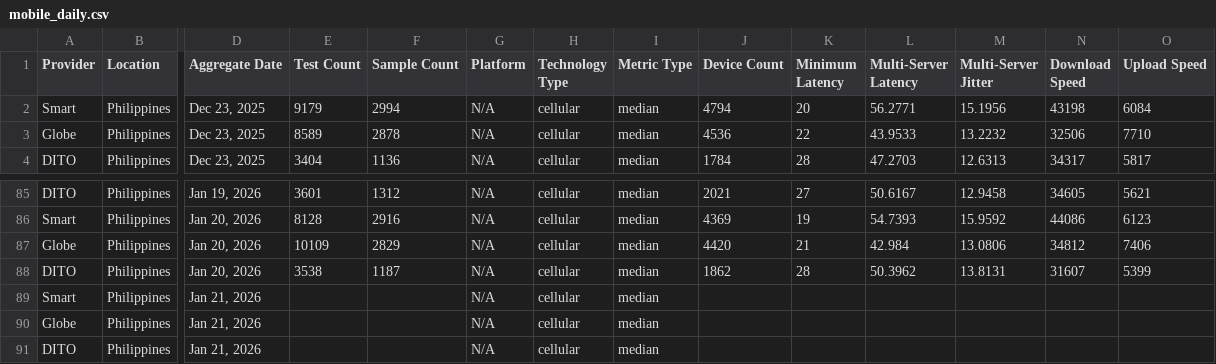
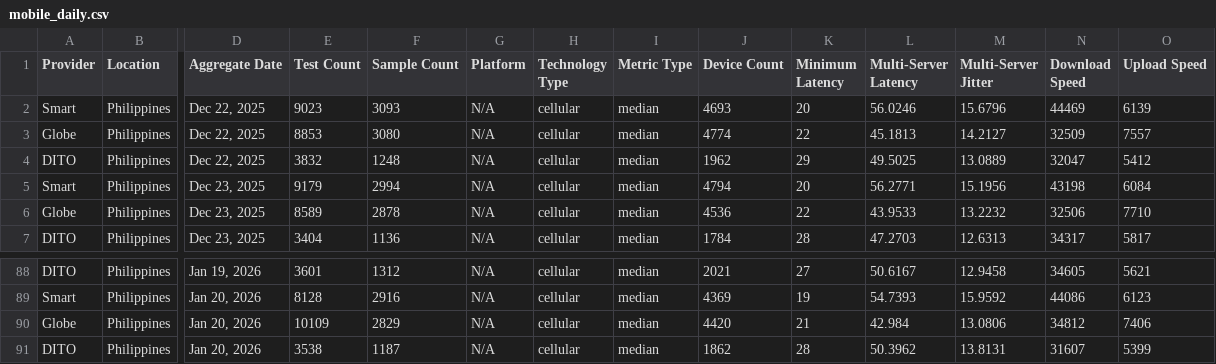
Before and after one commit to lmbplanas/Project-MNOS-Monitor, a CSV file: data/mobile_daily.csv, drawn as a sheet; only a part is shown, gaps mark what is left out; removed rows and columns are numbered as before the commit, all else as after; rows hold the shown columns only; the diff names each change by its address in the sheet, - before the commit and + after, or states it on an @@ line.

Commit message:
adjusted data display for daily mobile

```diff
--- a/data/mobile_daily.csv
+++ b/data/mobile_daily.csv
+row 2: Smart | Philippines | Dec 22, 2025 | 9023 | 3093 | N/A | cellular | median | 4693 | 20 | 56.0246 | 15.6796 | 44469 | 6139
+row 3: Globe | Philippines | Dec 22, 2025 | 8853 | 3080 | N/A | cellular | median | 4774 | 22 | 45.1813 | 14.2127 | 32509 | 7557
+row 4: DITO | Philippines | Dec 22, 2025 | 3832 | 1248 | N/A | cellular | median | 1962 | 29 | 49.5025 | 13.0889 | 32047 | 5412
-row 89: Smart | Philippines | Jan 21, 2026 |  |  | N/A | cellular | median
-row 90: Globe | Philippines | Jan 21, 2026 |  |  | N/A | cellular | median
-row 91: DITO | Philippines | Jan 21, 2026 |  |  | N/A | cellular | median
```
